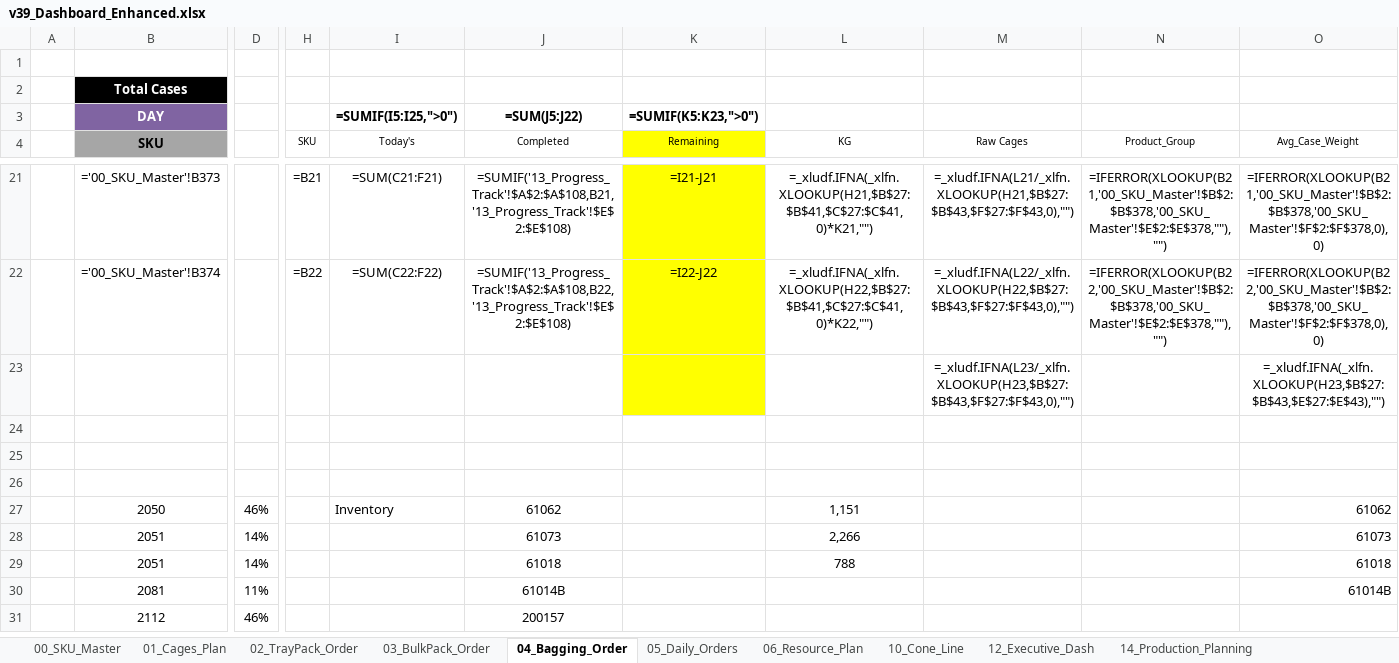
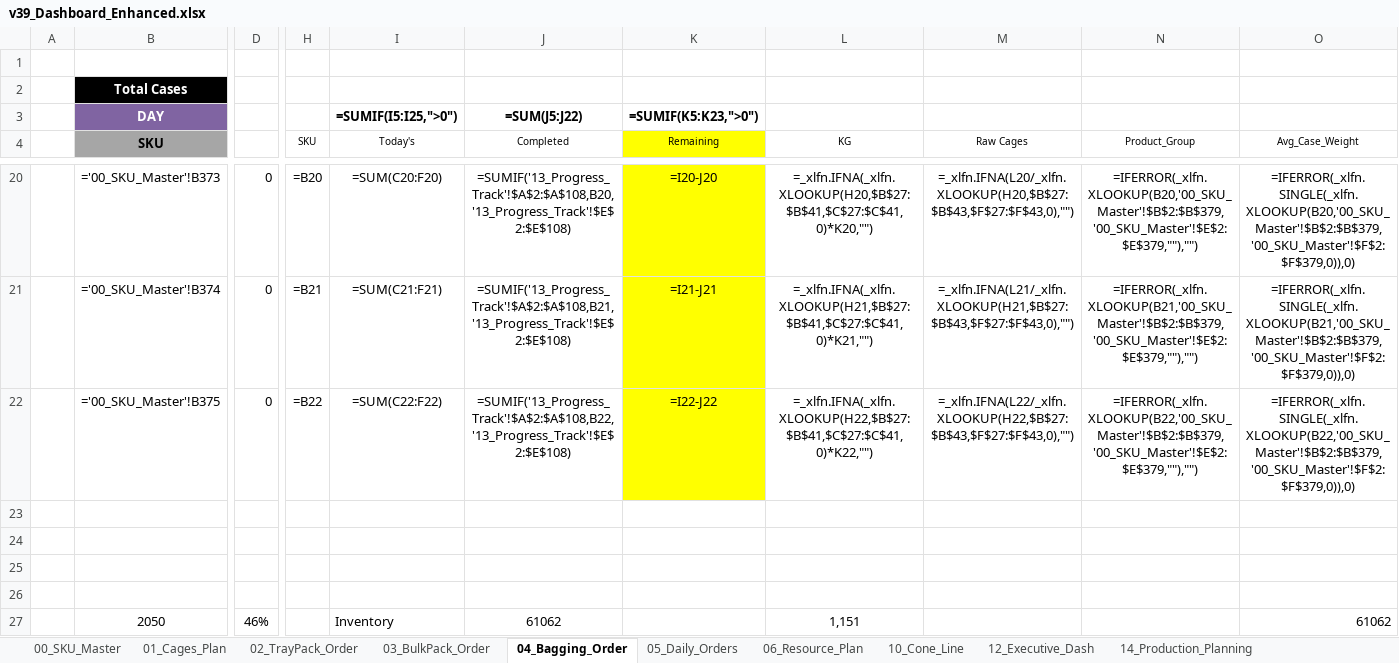
Before and after one commit to Nooooby/Production_Tools, an Excel workbook: Production_Operations_Dashboard/data/v39_Dashboard_Enhanced.xlsx, sheet 04_Bagging_Order, drawn as a sheet; only a part is shown, gaps mark what is left out; the shorter side is filled out with more unchanged rows; values as stored, in another font and other column widths than the file's, no borders; formulas without a stored value are shown as written; addresses are those after the commit; rows hold the shown columns only; the diff covers the shown part only; the diff names each change by its address in the sheet, - before the commit and + after, or states it on an @@ line.

```diff
--- a/Production_Operations_Dashboard/data/v39_Dashboard_Enhanced.xlsx (sheet 04_Bagging_Order)
+++ b/Production_Operations_Dashboard/data/v39_Dashboard_Enhanced.xlsx (sheet 04_Bagging_Order)
-D20:D21: (empty)
+D20:D21: 0
-H20 (SKU): =B21
+H20 (SKU): =B20
-I20 (Today's): =SUM(C21:F21)
+I20 (Today's): =SUM(C20:F20)
-J20 (Completed): =SUMIF('13_Progress_Track'!$A$2:$A$108,B21,'13_Progress_Track'!$E$2:$E$108)
+J20 (Completed): =SUMIF('13_Progress_Track'!$A$2:$A$108,B20,'13_Progress_Track'!$E$2:$E$108)
-K20 (Remaining): =I21-J21
+K20 (Remaining): =I20-J20
-L20 (KG): =_xludf.IFNA(_xlfn.XLOOKUP(H21,$B$27:$B$41,$C$27:$C$41,0)*K21,"")
+L20 (KG): =_xlfn.IFNA(_xlfn.XLOOKUP(H20,$B$27:$B$41,$C$27:$C$41,0)*K20,"")
-M20 (Raw Cages): =_xludf.IFNA(L21/_xlfn.XLOOKUP(H21,$B$27:$B$43,$F$27:$F$43,0),"")
+M20 (Raw Cages): =_xlfn.IFNA(L20/_xlfn.XLOOKUP(H20,$B$27:$B$43,$F$27:$F$43,0),"")
-N20 (Product_Group): =IFERROR(XLOOKUP(B21,'00_SKU_Master'!$B$2:$B$378,'00_SKU_Master'!$E$2:$E$378,""),"")
+N20 (Product_Group): =IFERROR(_xlfn.XLOOKUP(B20,'00_SKU_Master'!$B$2:$B$379,'00_SKU_Master'!$E$2:$E$379,""),"")
-O20 (Avg_Case_Weight): =IFERROR(XLOOKUP(B21,'00_SKU_Master'!$B$2:$B$378,'00_SKU_Master'!$F$2:$F$378,0),0)
+O20 (Avg_Case_Weight): =IFERROR(_xlfn.SINGLE(_xlfn.XLOOKUP(B20,'00_SKU_Master'!$B$2:$B$379,'00_SKU_Master'!$F$2:$F$379,0)),0)
-H21 (SKU): =B22
+H21 (SKU): =B21
-I21 (Today's): =SUM(C22:F22)
+I21 (Today's): =SUM(C21:F21)
-J21 (Completed): =SUMIF('13_Progress_Track'!$A$2:$A$108,B22,'13_Progress_Track'!$E$2:$E$108)
+J21 (Completed): =SUMIF('13_Progress_Track'!$A$2:$A$108,B21,'13_Progress_Track'!$E$2:$E$108)
-K21 (Remaining): =I22-J22
+K21 (Remaining): =I21-J21
-L21 (KG): =_xludf.IFNA(_xlfn.XLOOKUP(H22,$B$27:$B$41,$C$27:$C$41,0)*K22,"")
+L21 (KG): =_xlfn.IFNA(_xlfn.XLOOKUP(H21,$B$27:$B$41,$C$27:$C$41,0)*K21,"")
-M21 (Raw Cages): =_xludf.IFNA(L22/_xlfn.XLOOKUP(H22,$B$27:$B$43,$F$27:$F$43,0),"")
+M21 (Raw Cages): =_xlfn.IFNA(L21/_xlfn.XLOOKUP(H21,$B$27:$B$43,$F$27:$F$43,0),"")
-N21 (Product_Group): =IFERROR(XLOOKUP(B22,'00_SKU_Master'!$B$2:$B$378,'00_SKU_Master'!$E$2:$E$378,""),"")
+N21 (Product_Group): =IFERROR(_xlfn.XLOOKUP(B21,'00_SKU_Master'!$B$2:$B$379,'00_SKU_Master'!$E$2:$E$379,""),"")
-O21 (Avg_Case_Weight): =IFERROR(XLOOKUP(B22,'00_SKU_Master'!$B$2:$B$378,'00_SKU_Master'!$F$2:$F$378,0),0)
+O21 (Avg_Case_Weight): =IFERROR(_xlfn.SINGLE(_xlfn.XLOOKUP(B21,'00_SKU_Master'!$B$2:$B$379,'00_SKU_Master'!$F$2:$F$379,0)),0)
+row 22:  | ='00_SKU_Master'!B375 | 0 | =B22 | =SUM(C22:F22) | =SUMIF('13_Progress_Track'!$A$2:$A$108,B22,'13_Progress_Track'!$E$2:$E$108) | =I22-J22 | =_xlfn.IFNA(_xlfn.XLOOKUP(H22,$B$27:$B$41,$C$27:$C$41,0)*K22,"") | =_xlfn.IFNA(L22/_xlfn.XLOOKUP(H22,$B$27:$B$43,$F$27:$F$43,0),"") | =IFERROR(_xlfn.XLOOKUP(B22,'00_SKU_Master'!$B$2:$B$379,'00_SKU_Master'!$E$2:$E$379,""),"") | =IFERROR(_xlfn.SINGLE(_xlfn.XLOOKUP(B22,'00_SKU_Master'!$B$2:$B$379,'00_SKU_Master'!$F$2:$F$379,0)),0)
-K23 fill: #FFFF00
+K23 fill: none
-row 23:  |  |  |  |  |  |  |  | =_xludf.IFNA(L23/_xlfn.XLOOKUP(H23,$B$27:$B$43,$F$27:$F$43,0),"") |  | =_xludf.IFNA(_xlfn.XLOOKUP(H23,$B$27:$B$43,$E$27:$E$43),"")
+row 23: (empty)
```
Also changed, not shown: 1 removed row and 202 edited cells elsewhere in this sheet, sheet 05_Daily_Orders, sheet 02_TrayPack_Order, sheet 13_Progress_Track, sheet 06_Resource_Plan, sheet 10_Cone_Line, sheet 01_Cages_Plan, 4 more sheets, hidden cells, charts or pictures, 19 other files.
